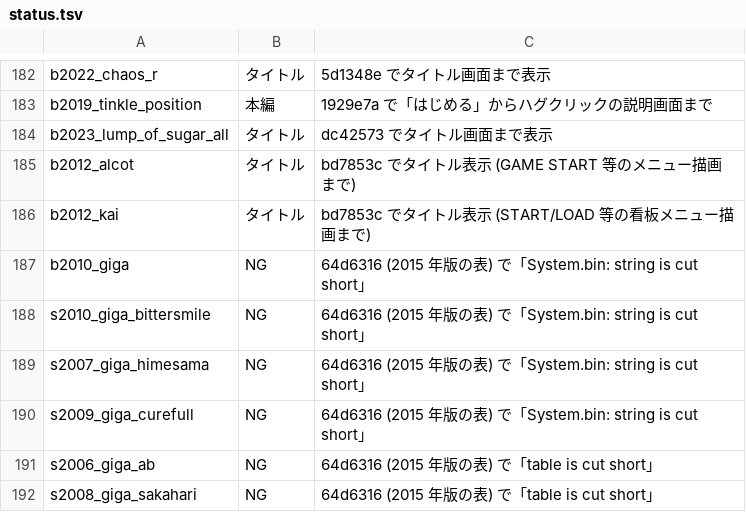
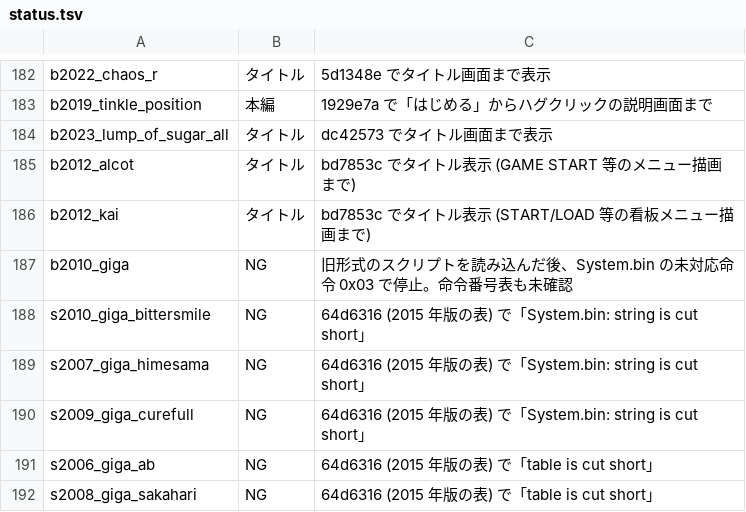
Before and after one commit to a-kaibu/vnrun, a TSV file: tools/verify/status.tsv, drawn as a sheet; only a part is shown, gaps mark what is left out.

```diff
--- a/tools/verify/status.tsv
+++ b/tools/verify/status.tsv
@@ -186,3 +186,3 @@ b2012_alcot	タイトル	bd7853c でタイトル表示 (GAME START 等のメニ
 b2012_kai	タイトル	bd7853c でタイトル表示 (START/LOAD 等の看板メニュー描画まで)
-b2010_giga	NG	64d6316 (2015 年版の表) で「System.bin: string is cut short」
+b2010_giga	NG	旧形式のスクリプトを読み込んだ後、System.bin の未対応命令 0x03 で停止。命令番号表も未確認
 s2010_giga_bittersmile	NG	64d6316 (2015 年版の表) で「System.bin: string is cut short」
```
Also changed, not shown: 2 other files.
